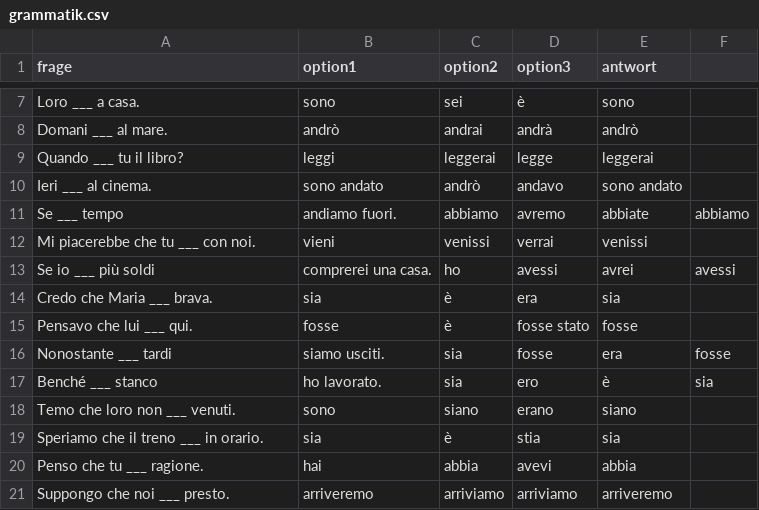
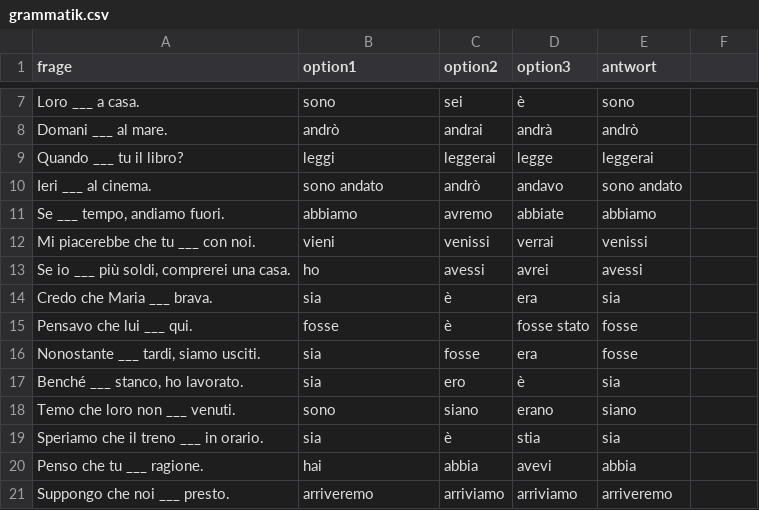
Before and after one commit to marlene127/marlenelingo, a CSV file: grammatik.csv, drawn as a sheet; only a part is shown, gaps mark what is left out; removed rows and columns are numbered as before the commit, all else as after; the diff names each change by its address in the sheet, - before the commit and + after, or states it on an @@ line.

Commit message:
Update grammatik.csv

```diff
--- a/grammatik.csv
+++ b/grammatik.csv
-row 11: Se ___ tempo | andiamo fuori. | abbiamo | avremo | abbiate | abbiamo
+row 11: Se ___ tempo, andiamo fuori. | abbiamo | avremo | abbiate | abbiamo
-row 13: Se io ___ più soldi | comprerei una casa. | ho | avessi | avrei | avessi
+row 13: Se io ___ più soldi, comprerei una casa. | ho | avessi | avrei | avessi
-row 16: Nonostante ___ tardi | siamo usciti. | sia | fosse | era | fosse
-row 17: Benché ___ stanco | ho lavorato. | sia | ero | è | sia
+row 16: Nonostante ___ tardi, siamo usciti. | sia | fosse | era | fosse
+row 17: Benché ___ stanco, ho lavorato. | sia | ero | è | sia
```
